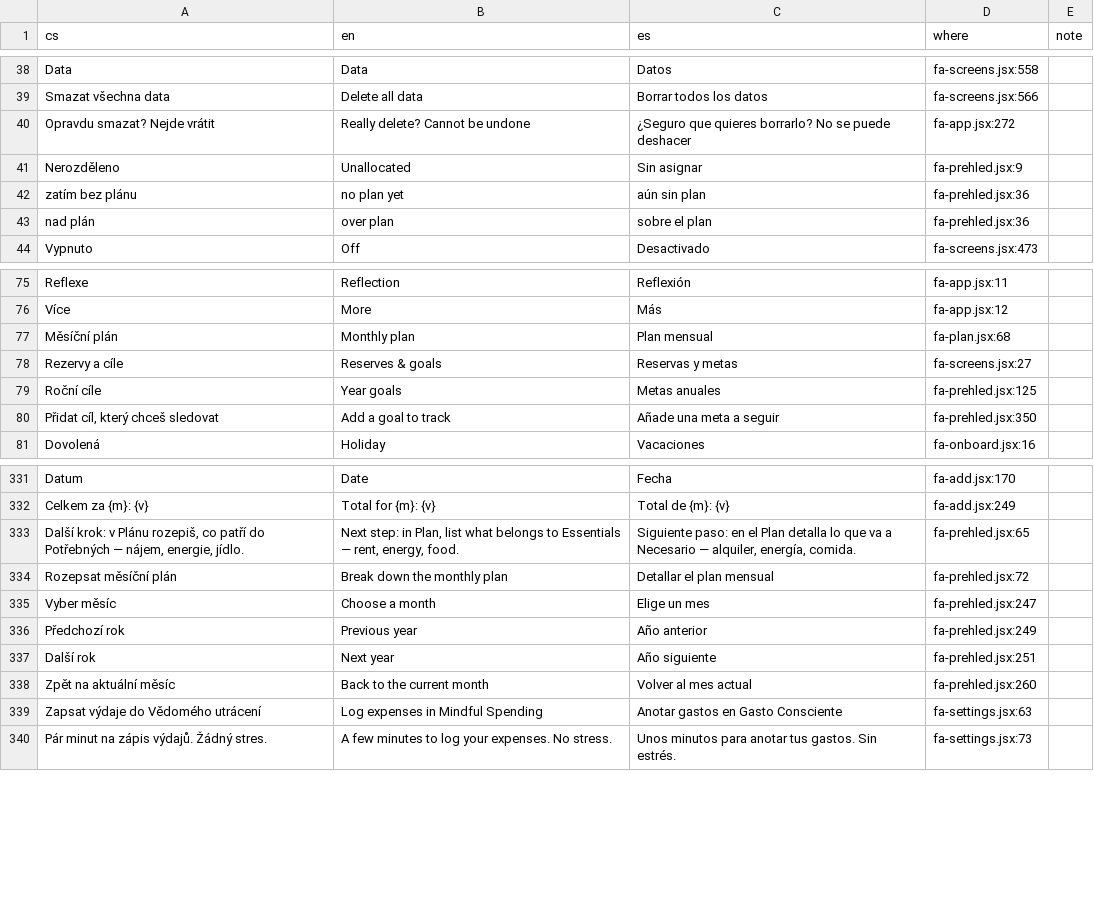
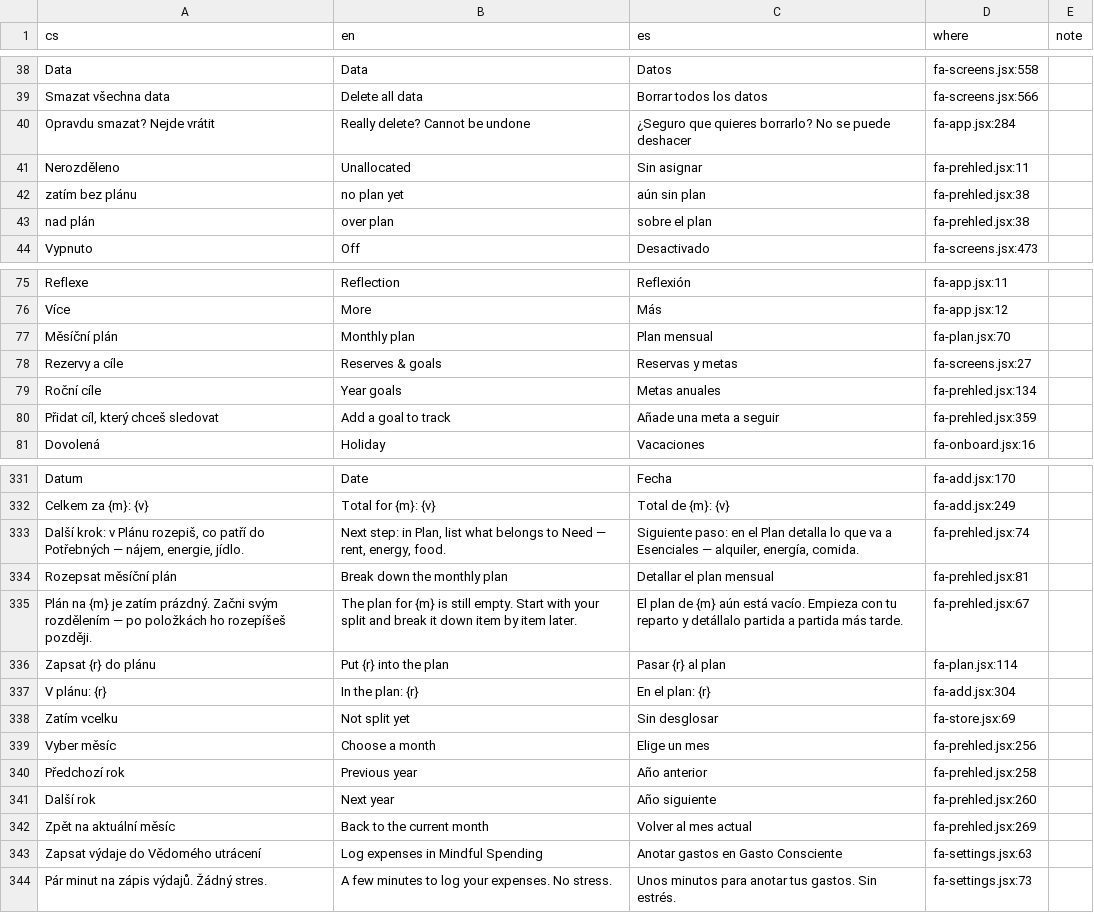
Before and after one commit to usnea-communitas/vedome-utraceni, a CSV file: docs/translations/es.csv, drawn as a sheet; only a part is shown, gaps mark what is left out; the diff covers the shown part only.

```diff
--- a/docs/translations/es.csv
+++ b/docs/translations/es.csv
@@ -39,6 +39,6 @@ Data,Data,Datos,fa-screens.jsx:558,
 Smazat všechna data,Delete all data,Borrar todos los datos,fa-screens.jsx:566,
-Opravdu smazat? Nejde vrátit,Really delete? Cannot be undone,¿Seguro que quieres borrarlo? No se puede deshacer,fa-app.jsx:272,
-Nerozděleno,Unallocated,Sin asignar,fa-prehled.jsx:9,
-zatím bez plánu,no plan yet,aún sin plan,fa-prehled.jsx:36,
-nad plán,over plan,sobre el plan,fa-prehled.jsx:36,
+Opravdu smazat? Nejde vrátit,Really delete? Cannot be undone,¿Seguro que quieres borrarlo? No se puede deshacer,fa-app.jsx:284,
+Nerozděleno,Unallocated,Sin asignar,fa-prehled.jsx:11,
+zatím bez plánu,no plan yet,aún sin plan,fa-prehled.jsx:38,
+nad plán,over plan,sobre el plan,fa-prehled.jsx:38,
 Vypnuto,Off,Desactivado,fa-screens.jsx:473,
@@ -76,6 +76,6 @@ Reflexe,Reflection,Reflexión,fa-app.jsx:11,
 Více,More,Más,fa-app.jsx:12,
-Měsíční plán,Monthly plan,Plan mensual,fa-plan.jsx:68,
+Měsíční plán,Monthly plan,Plan mensual,fa-plan.jsx:70,
 Rezervy a cíle,Reserves & goals,Reservas y metas,fa-screens.jsx:27,
-Roční cíle,Year goals,Metas anuales,fa-prehled.jsx:125,
-"Přidat cíl, který chceš sledovat",Add a goal to track,Añade una meta a seguir,fa-prehled.jsx:350,
+Roční cíle,Year goals,Metas anuales,fa-prehled.jsx:134,
+"Přidat cíl, který chceš sledovat",Add a goal to track,Añade una meta a seguir,fa-prehled.jsx:359,
 Dovolená,Holiday,Vacaciones,fa-onboard.jsx:16,
@@ -332,8 +332,12 @@ Datum,Date,Fecha,fa-add.jsx:170,
 Celkem za {m}: {v},Total for {m}: {v},Total de {m}: {v},fa-add.jsx:249,
-"Další krok: v Plánu rozepiš, co patří do Potřebných — nájem, energie, jídlo.","Next step: in Plan, list what belongs to Essentials — rent, energy, food.","Siguiente paso: en el Plan detalla lo que va a Necesario — alquiler, energía, comida.",fa-prehled.jsx:65,
-Rozepsat měsíční plán,Break down the monthly plan,Detallar el plan mensual,fa-prehled.jsx:72,
-Vyber měsíc,Choose a month,Elige un mes,fa-prehled.jsx:247,
-Předchozí rok,Previous year,Año anterior,fa-prehled.jsx:249,
-Další rok,Next year,Año siguiente,fa-prehled.jsx:251,
-Zpět na aktuální měsíc,Back to the current month,Volver al mes actual,fa-prehled.jsx:260,
+"Další krok: v Plánu rozepiš, co patří do Potřebných — nájem, energie, jídlo.","Next step: in Plan, list what belongs to Need — rent, energy, food.","Siguiente paso: en el Plan detalla lo que va a Esenciales — alquiler, energía, comida.",fa-prehled.jsx:74,
+Rozepsat měsíční plán,Break down the monthly plan,Detallar el plan mensual,fa-prehled.jsx:81,
+Plán na {m} je zatím prázdný. Začni svým rozdělením — po položkách ho rozepíšeš později.,The plan for {m} is still empty. Start with your split and break it down item by item later.,El plan de {m} aún está vacío. Empieza con tu reparto y detállalo partida a partida más tarde.,fa-prehled.jsx:67,
+Zapsat {r} do plánu,Put {r} into the plan,Pasar {r} al plan,fa-plan.jsx:114,
+V plánu: {r},In the plan: {r},En el plan: {r},fa-add.jsx:304,
+Zatím vcelku,Not split yet,Sin desglosar,fa-store.jsx:69,
+Vyber měsíc,Choose a month,Elige un mes,fa-prehled.jsx:256,
+Předchozí rok,Previous year,Año anterior,fa-prehled.jsx:258,
+Další rok,Next year,Año siguiente,fa-prehled.jsx:260,
+Zpět na aktuální měsíc,Back to the current month,Volver al mes actual,fa-prehled.jsx:269,
 Zapsat výdaje do Vědomého utrácení,Log expenses in Mindful Spending,Anotar gastos en Gasto Consciente,fa-settings.jsx:63,
```
Also changed, not shown: 69 edited cells elsewhere in this file, docs/translations/pl.csv, docs/translations/uk.csv, 5 other files.
